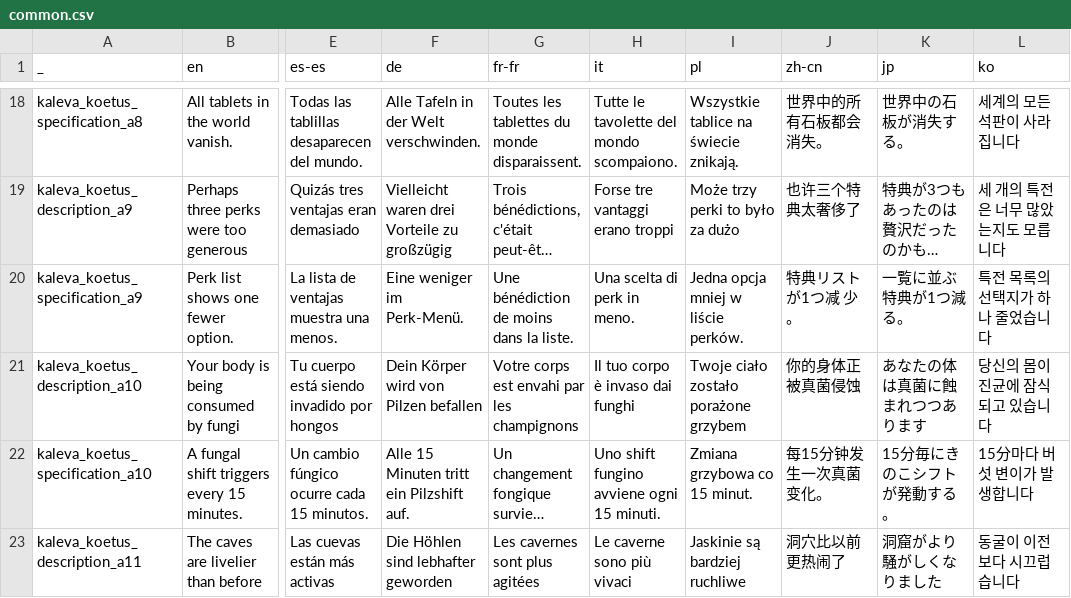
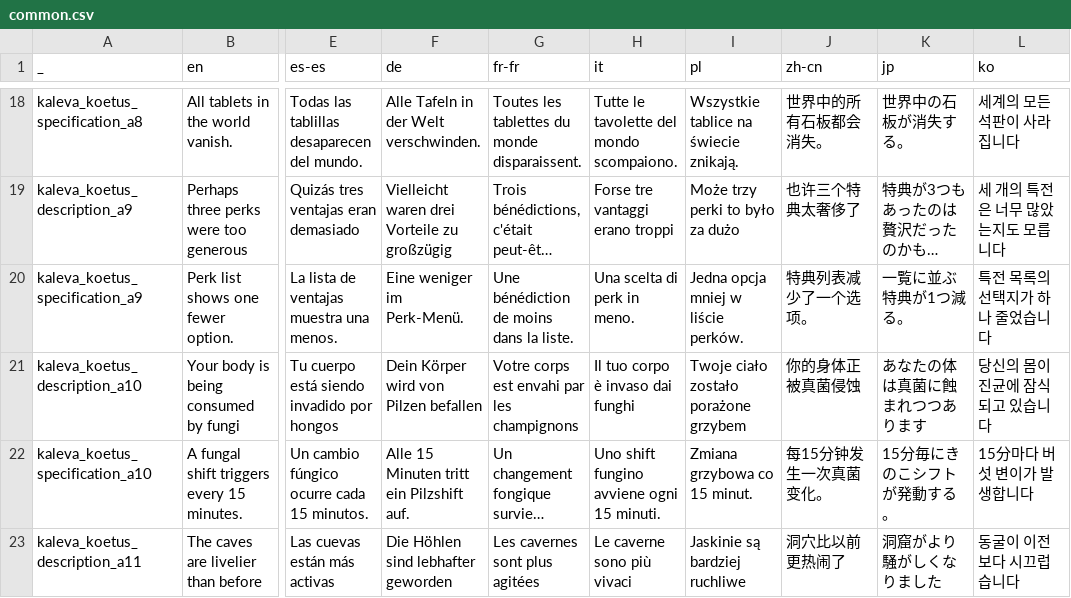
Before and after one commit to den3606/kaleva_koetus, a CSV file: files/translations/common.csv, drawn as a sheet; only a part is shown, gaps mark what is left out; long unchanged cells end in …; the diff names each change by its address in the sheet, - before the commit and + after, or states it on an @@ line.

Commit message:
fix: chinese translation

```diff
--- a/files/translations/common.csv
+++ b/files/translations/common.csv
-J20 (zh-cn): 特典リストが1つ减 少。
+J20 (zh-cn): 特典列表减少了一个选项。
```
